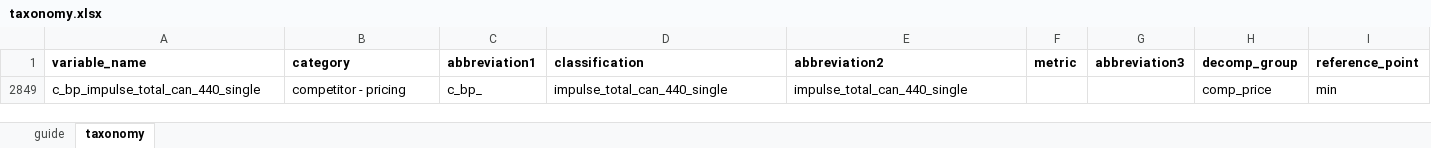
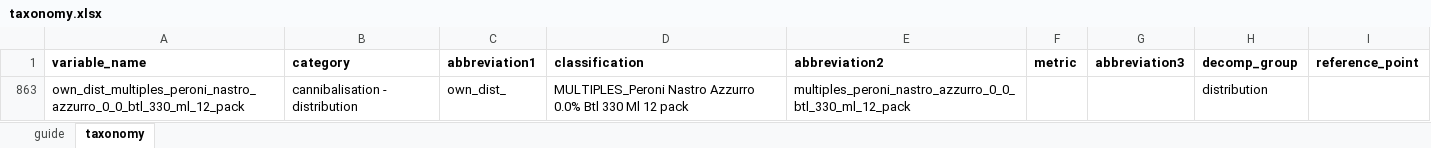
Before and after one commit to MHrycej/AsahiUK_MMM, an Excel workbook: taxonomy.xlsx, sheet taxonomy, drawn as a sheet; values as stored, in another font and other column widths than the file's, no borders; removed rows and columns are numbered as before the commit, all else as after; the diff names each change by its address in the sheet, - before the commit and + after, or states it on an @@ line.

```diff
--- a/taxonomy.xlsx (sheet taxonomy)
+++ b/taxonomy.xlsx (sheet taxonomy)
@@ row 2849 hidden: c_bp_impulse_total_can_440_single | competitor - pricing | c_bp_ | impulse_total_can_440_single | impulse_total_can_440_single |  |  | comp_price | min @@
+row 863: own_dist_multiples_peroni_nastro_azzurro_0_0_btl_330_ml_12_pack | cannibalisation - distribution | own_dist_ | MULTIPLES_Peroni Nastro Azzurro 0.0% Btl 330 Ml 12 pack | multiples_peroni_nastro_azzurro_0_0_btl_330_ml_12_pack |  |  | distribution
```
Also changed, not shown: hidden cells, 10 other files.
